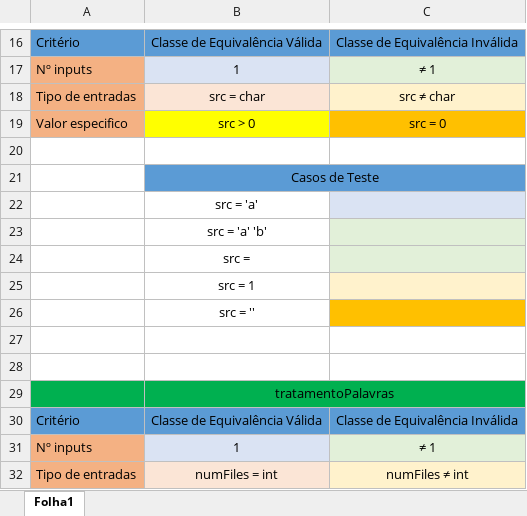
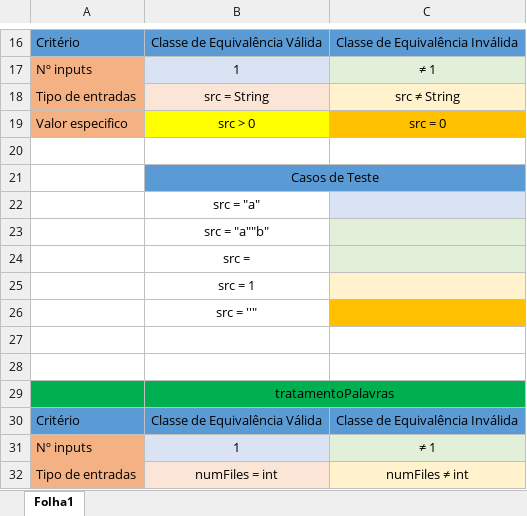
Before and after one commit to vieirarafael8/ESII--TP2, an Excel workbook: Tabelas equivalência e casos de teste.xlsx, sheet Folha1, drawn as a sheet; only a part is shown, gaps mark what is left out; values as stored, in another font and other column widths than the file's, no borders; charts and pictures not drawn; the diff names each change by its address in the sheet, - before the commit and + after, or states it on an @@ line.

Commit message:
codificação de testes
codificação de alguns testes e efetuadas correções no código e nas tabelas

```diff
--- a/Tabelas equivalência e casos de teste.xlsx (sheet Folha1)
+++ b/Tabelas equivalência e casos de teste.xlsx (sheet Folha1)
-B18: src = char
+B18: src = String
-C18: src ≠ char
+C18: src ≠ String
-B22: src = 'a'
+B22: src = "a"
-B23: src = 'a' 'b'
+B23: src = "a""b"
-B26: src = ''
+B26: src = ''"
```
Also changed, not shown: Tabelas BVA.xlsx, 18 other files.
